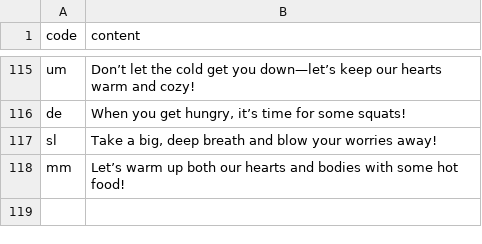
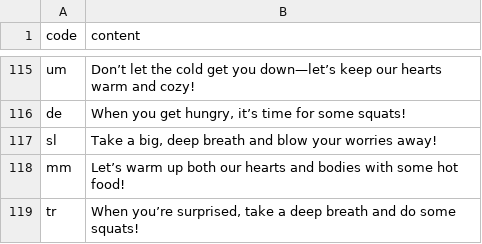
Before and after one commit to htvoffcial/htvoffcial, a CSV file: .github/content/cheerallcountry.csv, drawn as a sheet; only a part is shown, gaps mark what is left out; the diff names each change by its address in the sheet, - before the commit and + after, or states it on an @@ line.

```diff
--- a/.github/content/cheerallcountry.csv
+++ b/.github/content/cheerallcountry.csv
+row 119: tr | When you’re surprised, take a deep breath and do some squats!
```
